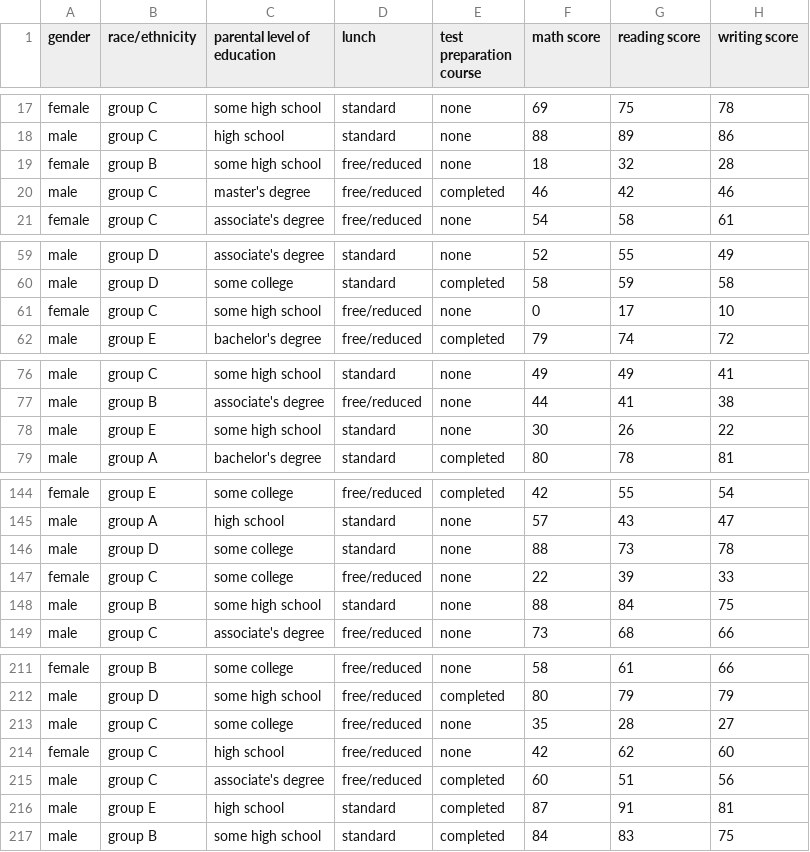
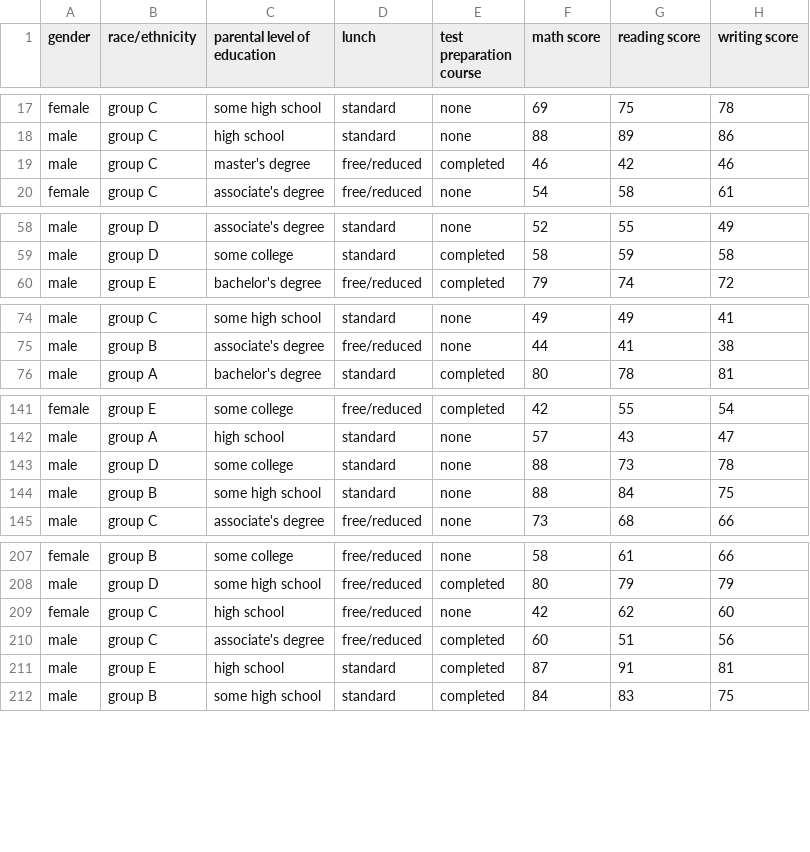
Before and after one commit to akwasianing/Assignment_1, a CSV file: student_performance_project/data_clean/cleaned_studentsperformance_data.csv, drawn as a sheet; only a part is shown, gaps mark what is left out; the diff covers the shown part only.

Commit message:
Add files via upload

```diff
--- a/student_performance_project/data_clean/cleaned_studentsperformance_data.csv
+++ b/student_performance_project/data_clean/cleaned_studentsperformance_data.csv
@@ -18,3 +18,2 @@ female,group C,some high school,standard,none,69,75,78
 male,group C,high school,standard,none,88,89,86
-female,group B,some high school,free/reduced,none,18,32,28
 male,group C,master's degree,free/reduced,completed,46,42,46
@@ -60,3 +59,2 @@ male,group D,associate's degree,standard,none,52,55,49
 male,group D,some college,standard,completed,58,59,58
-female,group C,some high school,free/reduced,none,0,17,10
 male,group E,bachelor's degree,free/reduced,completed,79,74,72
@@ -77,3 +75,2 @@ male,group C,some high school,standard,none,49,49,41
 male,group B,associate's degree,free/reduced,none,44,41,38
-male,group E,some high school,standard,none,30,26,22
 male,group A,bachelor's degree,standard,completed,80,78,81
@@ -146,3 +143,2 @@ male,group A,high school,standard,none,57,43,47
 male,group D,some college,standard,none,88,73,78
-female,group C,some college,free/reduced,none,22,39,33
 male,group B,some high school,standard,none,88,84,75
@@ -212,3 +208,2 @@ female,group B,some college,free/reduced,none,58,61,66
 male,group D,some high school,free/reduced,completed,80,79,79
-male,group C,some college,free/reduced,none,35,28,27
 female,group C,high school,free/reduced,none,42,62,60
```
Also changed, not shown: 7 removed rows elsewhere in this file.
